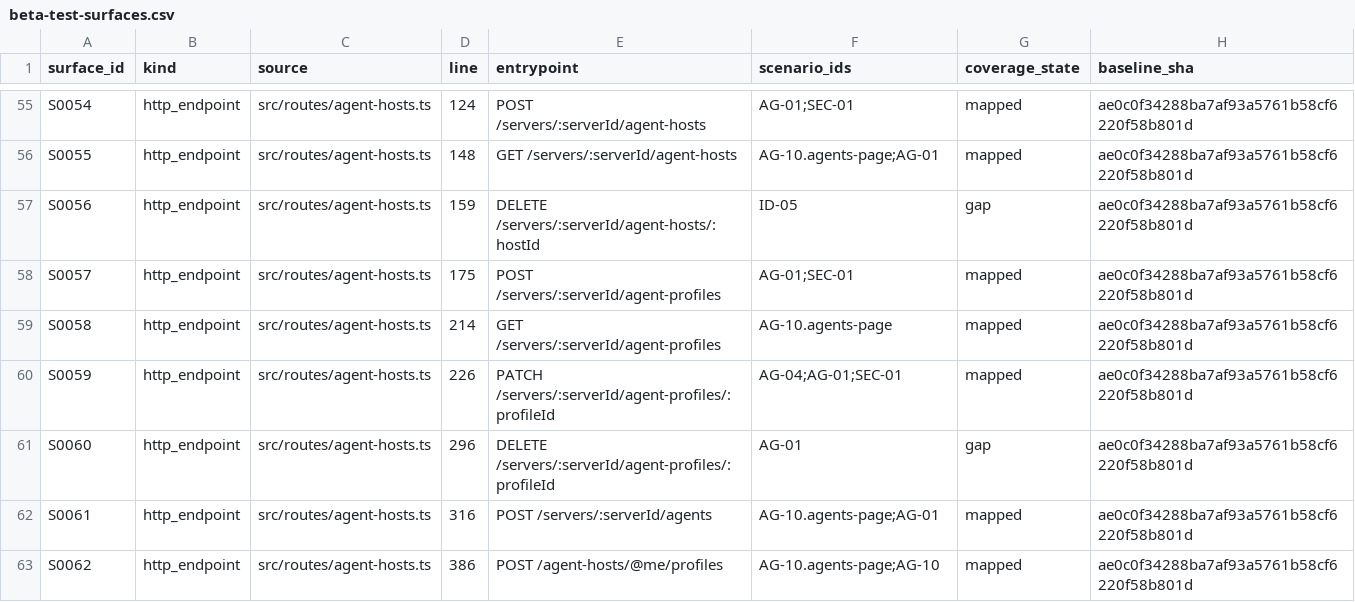
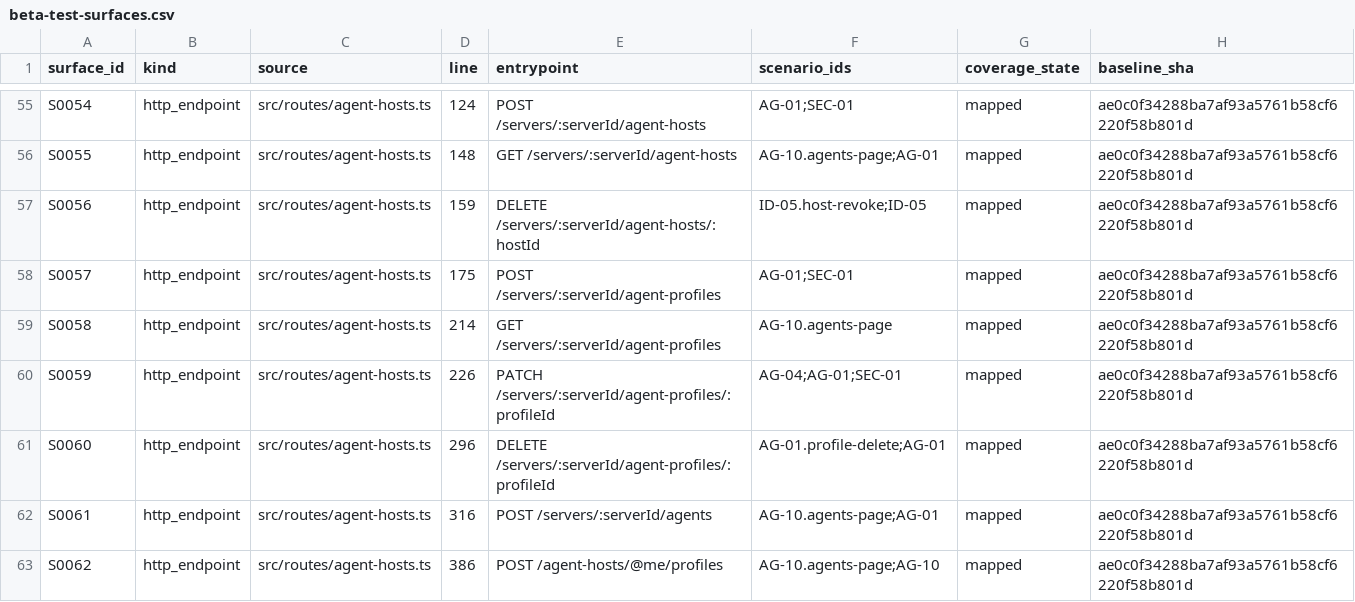
Before and after one commit to CaffeinatedSoftwareLLC/agora, a CSV file: docs/planning/beta-test-surfaces.csv, drawn as a sheet; only a part is shown, gaps mark what is left out; the diff covers the shown part only.

```diff
--- a/docs/planning/beta-test-surfaces.csv
+++ b/docs/planning/beta-test-surfaces.csv
@@ -56,3 +56,3 @@ S0054,http_endpoint,src/routes/agent-hosts.ts,124,POST /servers/:serverId/agent-
 S0055,http_endpoint,src/routes/agent-hosts.ts,148,GET /servers/:serverId/agent-hosts,AG-10.agents-page;AG-01,mapped,ae0c0f34288ba7af93a5761b58cf6220f58b801d
-S0056,http_endpoint,src/routes/agent-hosts.ts,159,DELETE /servers/:serverId/agent-hosts/:hostId,ID-05,gap,ae0c0f34288ba7af93a5761b58cf6220f58b801d
+S0056,http_endpoint,src/routes/agent-hosts.ts,159,DELETE /servers/:serverId/agent-hosts/:hostId,ID-05.host-revoke;ID-05,mapped,ae0c0f34288ba7af93a5761b58cf6220f58b801d
 S0057,http_endpoint,src/routes/agent-hosts.ts,175,POST /servers/:serverId/agent-profiles,AG-01;SEC-01,mapped,ae0c0f34288ba7af93a5761b58cf6220f58b801d
@@ -60,3 +60,3 @@ S0058,http_endpoint,src/routes/agent-hosts.ts,214,GET /servers/:serverId/agent-p
 S0059,http_endpoint,src/routes/agent-hosts.ts,226,PATCH /servers/:serverId/agent-profiles/:profileId,AG-04;AG-01;SEC-01,mapped,ae0c0f34288ba7af93a5761b58cf6220f58b801d
-S0060,http_endpoint,src/routes/agent-hosts.ts,296,DELETE /servers/:serverId/agent-profiles/:profileId,AG-01,gap,ae0c0f34288ba7af93a5761b58cf6220f58b801d
+S0060,http_endpoint,src/routes/agent-hosts.ts,296,DELETE /servers/:serverId/agent-profiles/:profileId,AG-01.profile-delete;AG-01,mapped,ae0c0f34288ba7af93a5761b58cf6220f58b801d
 S0061,http_endpoint,src/routes/agent-hosts.ts,316,POST /servers/:serverId/agents,AG-10.agents-page;AG-01,mapped,ae0c0f34288ba7af93a5761b58cf6220f58b801d
```
Also changed, not shown: 78 edited cells elsewhere in this file, 2 other files.
